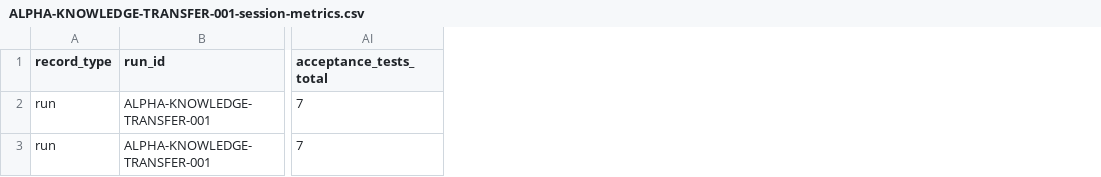
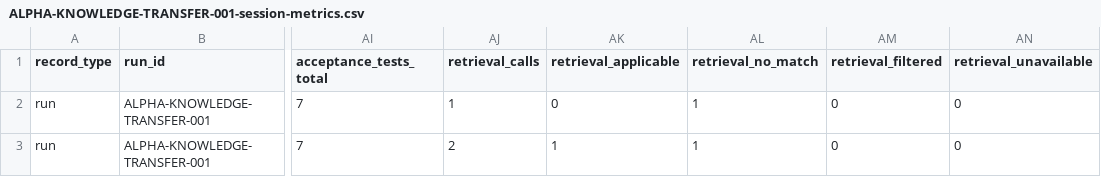
Before and after one commit to git-peet/agenticlab-v5, a CSV file: evaluation/metrics/ALPHA-KNOWLEDGE-TRANSFER-001-session-metrics.csv, drawn as a sheet; only a part is shown, gaps mark what is left out; the diff names each change by its address in the sheet, - before the commit and + after, or states it on an @@ line.

Commit message:
docs(evaluation): correct knowledge-transfer result after retrieval miscount

```diff
--- a/evaluation/metrics/ALPHA-KNOWLEDGE-TRANSFER-001-session-metrics.csv
+++ b/evaluation/metrics/ALPHA-KNOWLEDGE-TRANSFER-001-session-metrics.csv
+column AJ (retrieval_calls), rows 2-3: 1 | 2
+column AK (retrieval_applicable), rows 2-3: 0 | 1
+column AL (retrieval_no_match), rows 2-3: 1 | 1
+column AM (retrieval_filtered), rows 2-3: 0 | 0
+column AN (retrieval_unavailable), rows 2-3: 0 | 0
```
Also changed, not shown: 3 other files.
